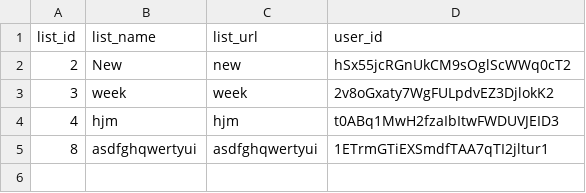
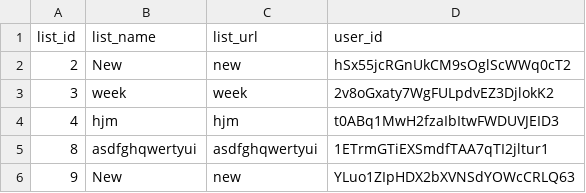
Before and after one commit to BabenkoAlina/PROfile, a CSV file: data/lists.csv, drawn as a sheet; the diff names each change by its address in the sheet, - before the commit and + after, or states it on an @@ line.

```diff
--- a/data/lists.csv
+++ b/data/lists.csv
+row 6: 9 | New | new | YLuo1ZIpHDX2bXVNSdYOWcCRLQ63
```
Also changed, not shown: 2 other files.
